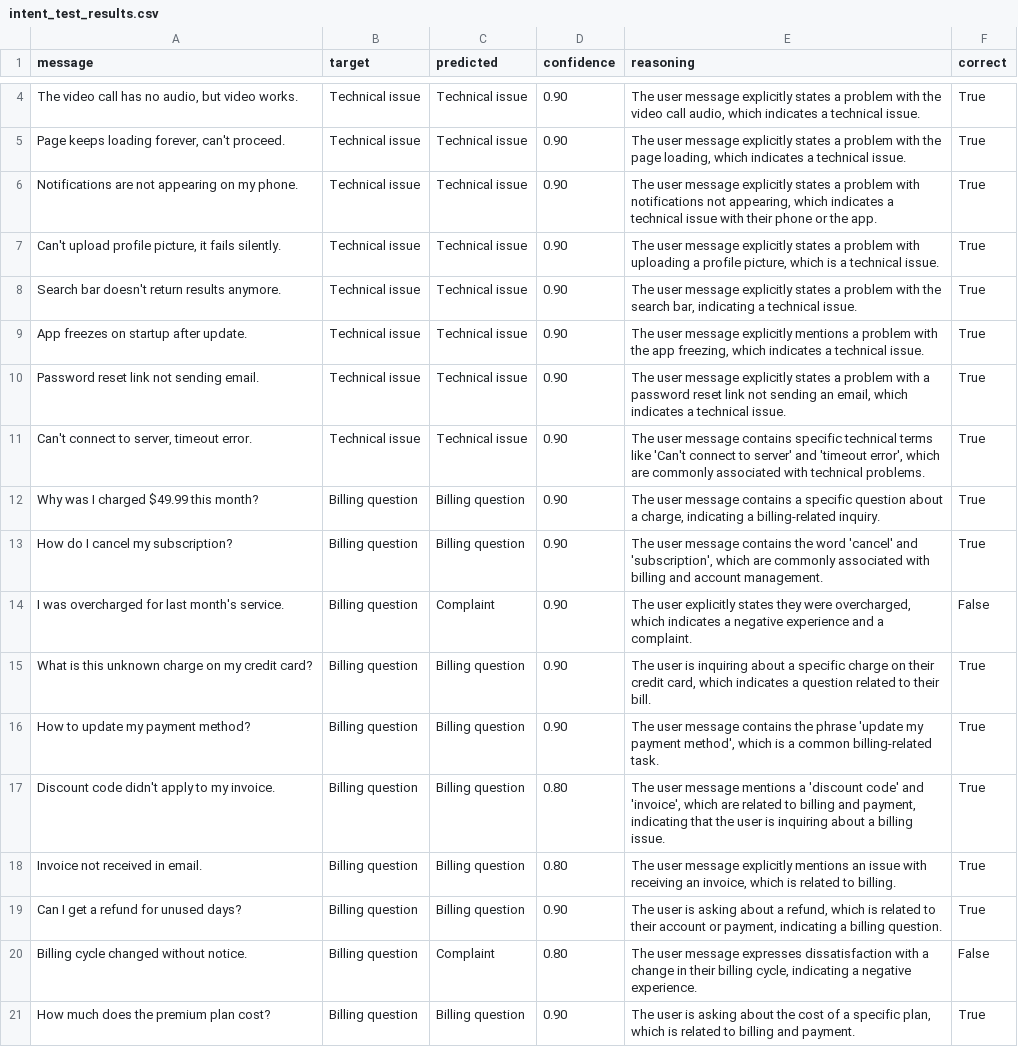
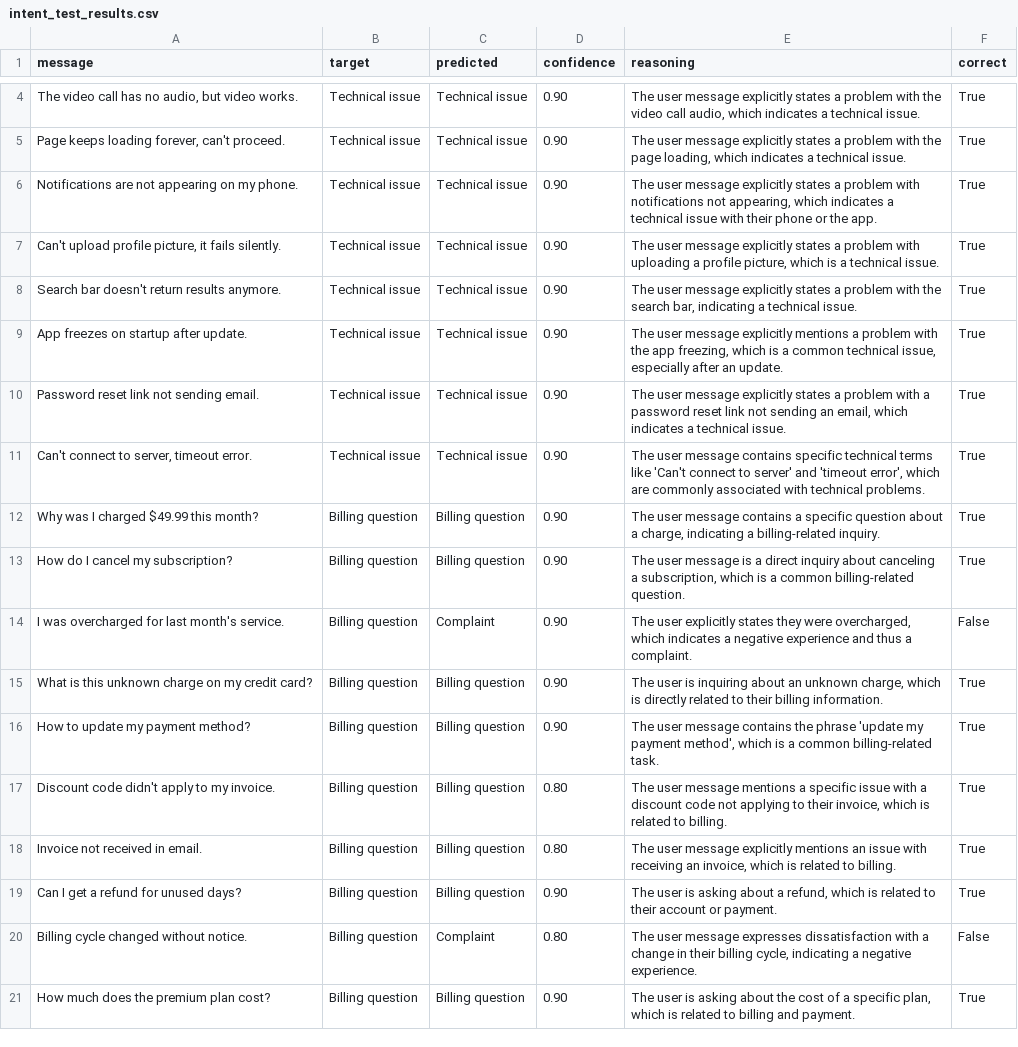
Before and after one commit to RodneyFinkel/text_analysis_pydantic, a CSV file: intent_test_results.csv, drawn as a sheet; only a part is shown, gaps mark what is left out; the diff covers the shown part only.

```diff
--- a/intent_test_results.csv
+++ b/intent_test_results.csv
@@ -8,3 +8,3 @@ Notifications are not appearing on my phone.,Technical issue,Technical issue,0.9
 Search bar doesn't return results anymore.,Technical issue,Technical issue,0.90,"The user message explicitly states a problem with the search bar, indicating a technical issue.",True
-App freezes on startup after update.,Technical issue,Technical issue,0.90,"The user message explicitly mentions a problem with the app freezing, which indicates a technical issue.",True
+App freezes on startup after update.,Technical issue,Technical issue,0.90,"The user message explicitly mentions a problem with the app freezing, which is a common technical issue, especially after an update.",True
 Password reset link not sending email.,Technical issue,Technical issue,0.90,"The user message explicitly states a problem with a password reset link not sending an email, which indicates a technical issue.",True
@@ -12,9 +12,9 @@ Password reset link not sending email.,Technical issue,Technical issue,0.90,"The
 Why was I charged $49.99 this month?,Billing question,Billing question,0.90,"The user message contains a specific question about a charge, indicating a billing-related inquiry.",True
-How do I cancel my subscription?,Billing question,Billing question,0.90,"The user message contains the word 'cancel' and 'subscription', which are commonly associated with billing and account management.",True
-I was overcharged for last month's service.,Billing question,Complaint,0.90,"The user explicitly states they were overcharged, which indicates a negative experience and a complaint.",False
-What is this unknown charge on my credit card?,Billing question,Billing question,0.90,"The user is inquiring about a specific charge on their credit card, which indicates a question related to their bill.",True
+How do I cancel my subscription?,Billing question,Billing question,0.90,"The user message is a direct inquiry about canceling a subscription, which is a common billing-related question.",True
+I was overcharged for last month's service.,Billing question,Complaint,0.90,"The user explicitly states they were overcharged, which indicates a negative experience and thus a complaint.",False
+What is this unknown charge on my credit card?,Billing question,Billing question,0.90,"The user is inquiring about an unknown charge, which is directly related to their billing information.",True
 How to update my payment method?,Billing question,Billing question,0.90,"The user message contains the phrase 'update my payment method', which is a common billing-related task.",True
-Discount code didn't apply to my invoice.,Billing question,Billing question,0.80,"The user message mentions a 'discount code' and 'invoice', which are related to billing and payment, indicating that the user is inquiring about a billing issue.",True
+Discount code didn't apply to my invoice.,Billing question,Billing question,0.80,"The user message mentions a specific issue with a discount code not applying to their invoice, which is related to billing.",True
 Invoice not received in email.,Billing question,Billing question,0.80,"The user message explicitly mentions an issue with receiving an invoice, which is related to billing.",True
-Can I get a refund for unused days?,Billing question,Billing question,0.90,"The user is asking about a refund, which is related to their account or payment, indicating a billing question.",True
+Can I get a refund for unused days?,Billing question,Billing question,0.90,"The user is asking about a refund, which is related to their account or payment.",True
 Billing cycle changed without notice.,Billing question,Complaint,0.80,"The user message expresses dissatisfaction with a change in their billing cycle, indicating a negative experience.",False
```
Also changed, not shown: 16 edited cells elsewhere in this file, 1 other file.
